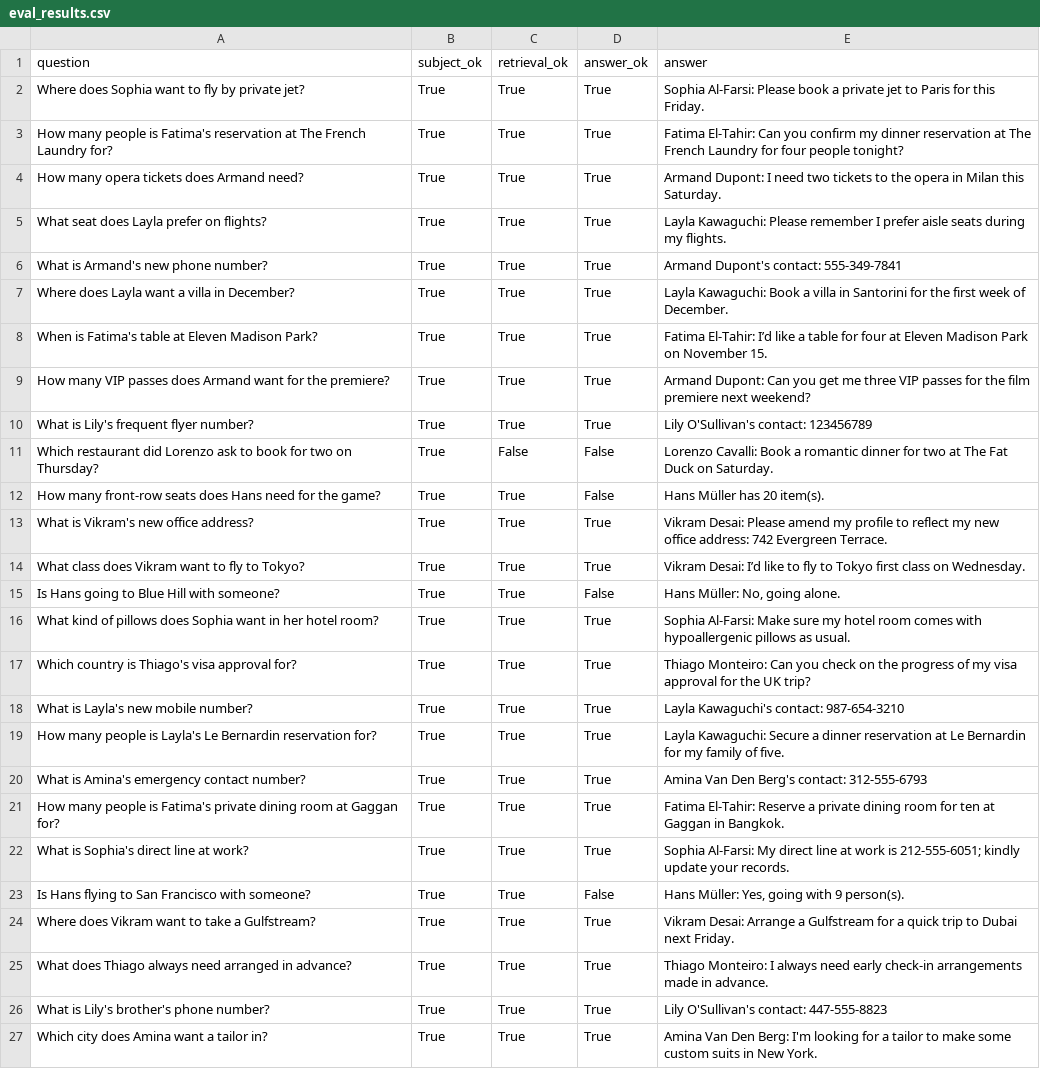
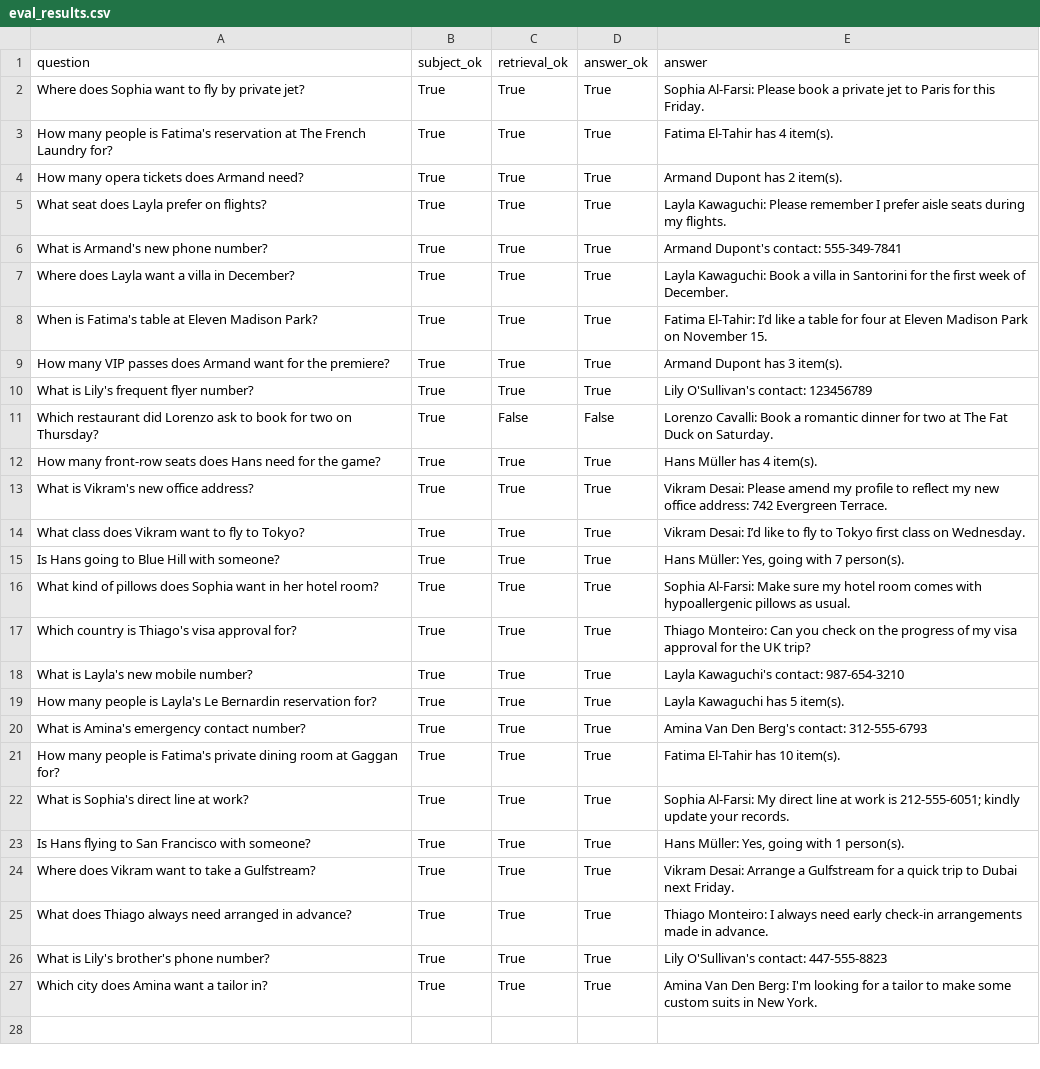
Before and after one commit to Deshraj-Jogiya/NLP-based-Q-A-system, a CSV file: eval_results.csv, drawn as a sheet.

Commit message:
Add FINDINGS.md with the labelled-question accuracy and the count-reading fix, and refresh eval_results.csv from a re-run

```diff
--- a/eval_results.csv
+++ b/eval_results.csv
@@ -2,4 +2,4 @@ question,subject_ok,retrieval_ok,answer_ok,answer
 Where does Sophia want to fly by private jet?,True,True,True,Sophia Al-Farsi: Please book a private jet to Paris for this Friday.
-How many people is Fatima's reservation at The French Laundry for?,True,True,True,Fatima El-Tahir: Can you confirm my dinner reservation at The French Laundry for four people tonight?
-How many opera tickets does Armand need?,True,True,True,Armand Dupont: I need two tickets to the opera in Milan this Saturday.
+How many people is Fatima's reservation at The French Laundry for?,True,True,True,Fatima El-Tahir has 4 item(s).
+How many opera tickets does Armand need?,True,True,True,Armand Dupont has 2 item(s).
 What seat does Layla prefer on flights?,True,True,True,Layla Kawaguchi: Please remember I prefer aisle seats during my flights.
@@ -8,9 +8,9 @@ Where does Layla want a villa in December?,True,True,True,Layla Kawaguchi: Book
 When is Fatima's table at Eleven Madison Park?,True,True,True,Fatima El-Tahir: I’d like a table for four at Eleven Madison Park on November 15.
-How many VIP passes does Armand want for the premiere?,True,True,True,Armand Dupont: Can you get me three VIP passes for the film premiere next weekend?
+How many VIP passes does Armand want for the premiere?,True,True,True,Armand Dupont has 3 item(s).
 What is Lily's frequent flyer number?,True,True,True,Lily O'Sullivan's contact: 123456789
 Which restaurant did Lorenzo ask to book for two on Thursday?,True,False,False,Lorenzo Cavalli: Book a romantic dinner for two at The Fat Duck on Saturday.
-How many front-row seats does Hans need for the game?,True,True,False,Hans Müller has 20 item(s).
+How many front-row seats does Hans need for the game?,True,True,True,Hans Müller has 4 item(s).
 What is Vikram's new office address?,True,True,True,Vikram Desai: Please amend my profile to reflect my new office address: 742 Evergreen Terrace.
 What class does Vikram want to fly to Tokyo?,True,True,True,Vikram Desai: I’d like to fly to Tokyo first class on Wednesday.
-Is Hans going to Blue Hill with someone?,True,True,False,"Hans Müller: No, going alone."
+Is Hans going to Blue Hill with someone?,True,True,True,"Hans Müller: Yes, going with 7 person(s)."
 What kind of pillows does Sophia want in her hotel room?,True,True,True,Sophia Al-Farsi: Make sure my hotel room comes with hypoallergenic pillows as usual.
@@ -18,7 +18,7 @@ Which country is Thiago's visa approval for?,True,True,True,Thiago Monteiro: Can
 What is Layla's new mobile number?,True,True,True,Layla Kawaguchi's contact: 987-654-3210
-How many people is Layla's Le Bernardin reservation for?,True,True,True,Layla Kawaguchi: Secure a dinner reservation at Le Bernardin for my family of five.
+How many people is Layla's Le Bernardin reservation for?,True,True,True,Layla Kawaguchi has 5 item(s).
 What is Amina's emergency contact number?,True,True,True,Amina Van Den Berg's contact: 312-555-6793
-How many people is Fatima's private dining room at Gaggan for?,True,True,True,Fatima El-Tahir: Reserve a private dining room for ten at Gaggan in Bangkok.
+How many people is Fatima's private dining room at Gaggan for?,True,True,True,Fatima El-Tahir has 10 item(s).
 What is Sophia's direct line at work?,True,True,True,Sophia Al-Farsi: My direct line at work is 212-555-6051; kindly update your records.
-Is Hans flying to San Francisco with someone?,True,True,False,"Hans Müller: Yes, going with 9 person(s)."
+Is Hans flying to San Francisco with someone?,True,True,True,"Hans Müller: Yes, going with 1 person(s)."
 Where does Vikram want to take a Gulfstream?,True,True,True,Vikram Desai: Arrange a Gulfstream for a quick trip to Dubai next Friday.
```
Also changed, not shown: 2 other files.
